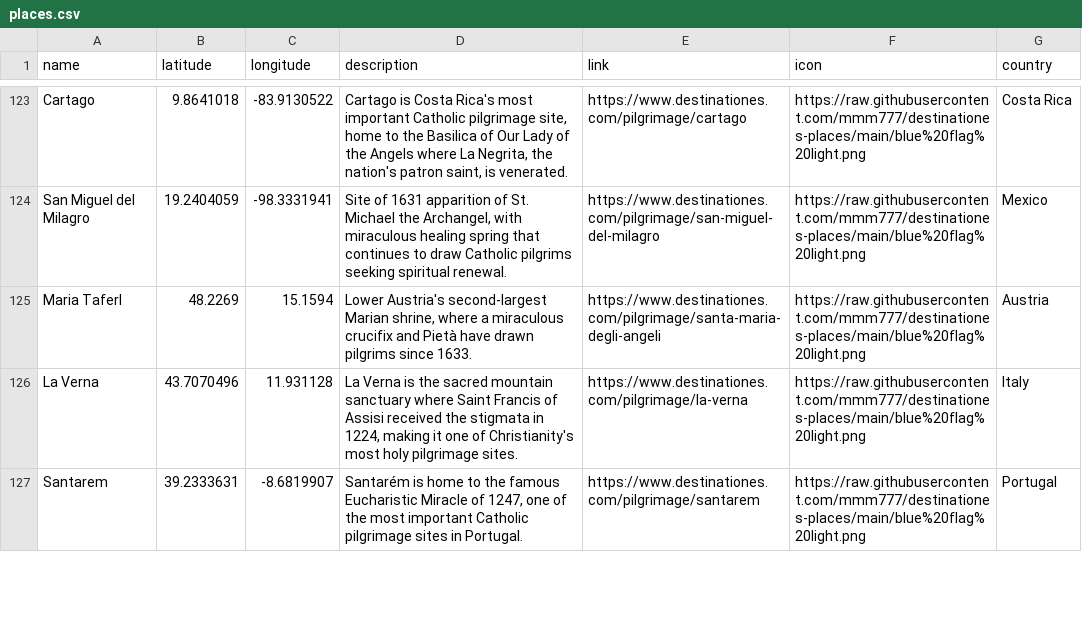
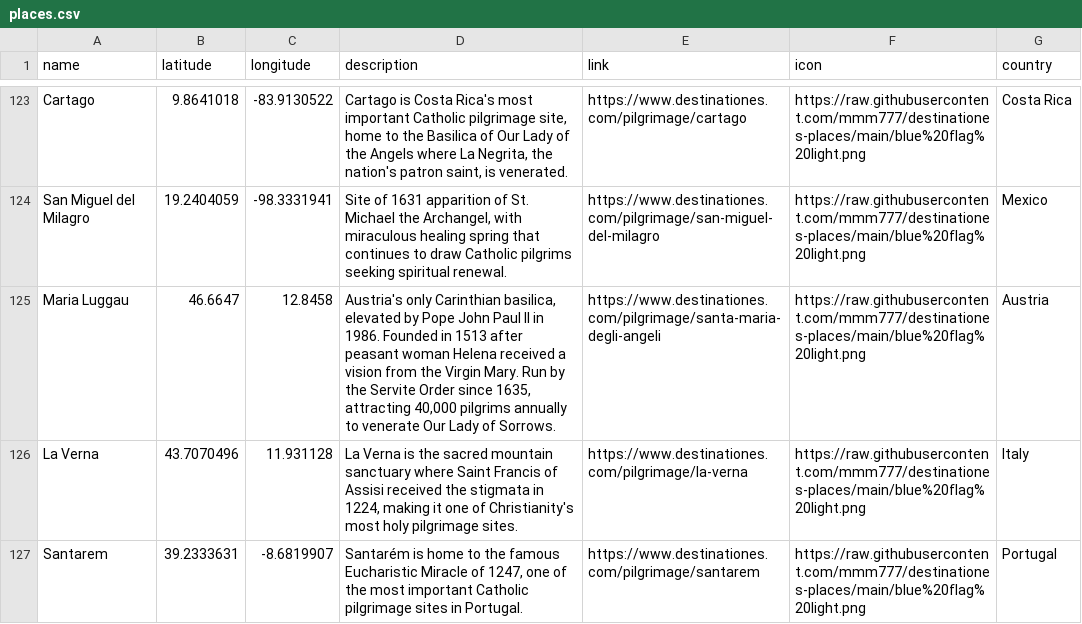
Before and after one commit to mmm777/destinationes-places, a CSV file: places.csv, drawn as a sheet; only a part is shown, gaps mark what is left out.

Commit message:
Update places.csv - 325 places - 2026-01-05 05:42

```diff
--- a/places.csv
+++ b/places.csv
@@ -124,3 +124,3 @@ Cartago,9.8641018,-83.9130522,"Cartago is Costa Rica's most important Catholic p
 San Miguel del Milagro,19.2404059,-98.3331941,"Site of 1631 apparition of St. Michael the Archangel, with miraculous healing spring that continues to draw Catholic pilgrims seeking spiritual renewal.",https://www.destinationes.com/pilgrimage/san-miguel-del-milagro,https://raw.githubusercontent.com/mmm777/destinationes-places/main/blue%20flag%20light.png,Mexico
-Maria Taferl,48.2269,15.1594,"Lower Austria's second-largest Marian shrine, where a miraculous crucifix and Pietà have drawn pilgrims since 1633.",https://www.destinationes.com/pilgrimage/santa-maria-degli-angeli,https://raw.githubusercontent.com/mmm777/destinationes-places/main/blue%20flag%20light.png,Austria
+Maria Luggau,46.6647,12.8458,"Austria's only Carinthian basilica, elevated by Pope John Paul II in 1986. Founded in 1513 after peasant woman Helena received a vision from the Virgin Mary. Run by the Servite Order since 1635, attracting 40,000 pilgrims annually to venerate Our Lady of Sorrows.",https://www.destinationes.com/pilgrimage/santa-maria-degli-angeli,https://raw.githubusercontent.com/mmm777/destinationes-places/main/blue%20flag%20light.png,Austria
 La Verna,43.7070496,11.931128,"La Verna is the sacred mountain sanctuary where Saint Francis of Assisi received the stigmata in 1224, making it one of Christianity's most holy pilgrimage sites.",https://www.destinationes.com/pilgrimage/la-verna,https://raw.githubusercontent.com/mmm777/destinationes-places/main/blue%20flag%20light.png,Italy
```
